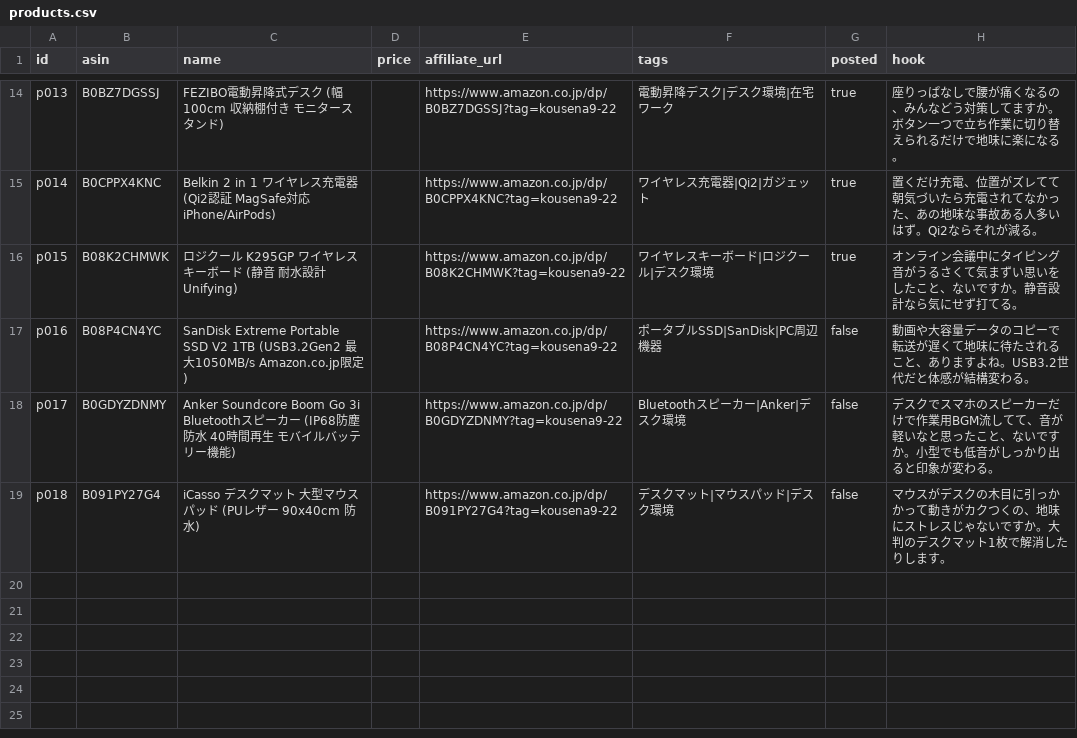
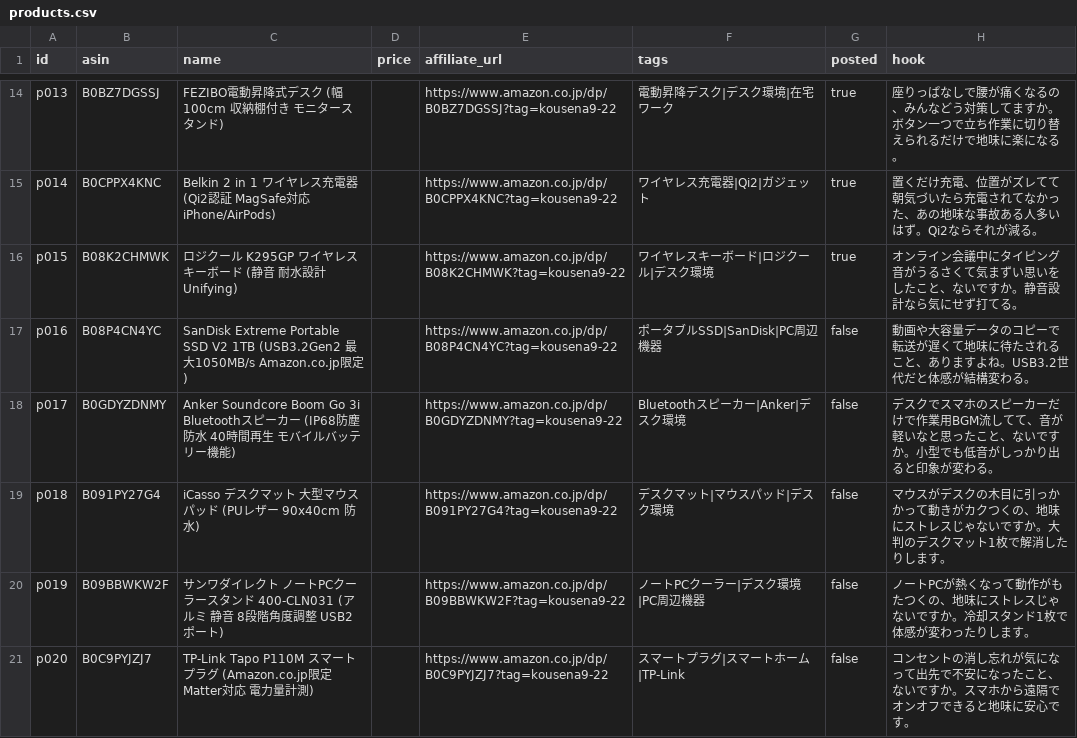
Before and after one commit to kousei0902/amazon-x-affiliate-bot, a CSV file: products.csv, drawn as a sheet; only a part is shown, gaps mark what is left out; the diff names each change by its address in the sheet, - before the commit and + after, or states it on an @@ line.

```diff
--- a/products.csv
+++ b/products.csv
+row 20: p019 | B09BBWKW2F | サンワダイレクト ノートPCクーラースタンド 400-CLN031 (アルミ 静音 8段階角度調整 USB2ポート) |  | https://www.amazon.co.jp/dp/B09BBWKW2F?tag=kousena9-22 | ノートPCクーラー|デスク環境|PC周辺機器 | false | ノートPCが熱くなって動作がもたつくの、地味にストレスじゃないですか。冷却スタンド1枚で体感が変わったりします。
+row 21: p020 | B0C9PYJZJ7 | TP-Link Tapo P110M スマートプラグ (Amazon.co.jp限定 Matter対応 電力量計測) |  | https://www.amazon.co.jp/dp/B0C9PYJZJ7?tag=kousena9-22 | スマートプラグ|スマートホーム|TP-Link | false | コンセントの消し忘れが気になって出先で不安になったこと、ないですか。スマホから遠隔でオンオフできると地味に安心です。
```
Also changed, not shown: 1 other file.
